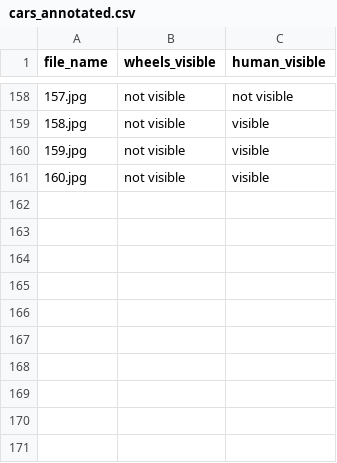
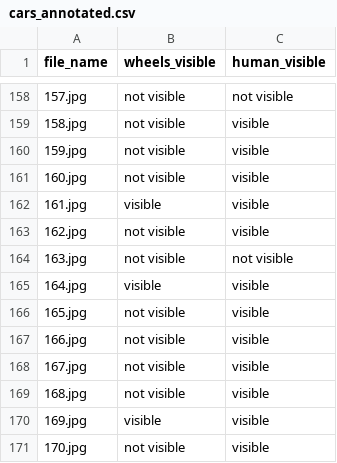
Before and after one commit to NandhiniPython/cars, a CSV file: cars_annotated.csv, drawn as a sheet; only a part is shown, gaps mark what is left out.

Commit message:
Add files via upload

```diff
--- a/cars_annotated.csv
+++ b/cars_annotated.csv
@@ -161 +161,11 @@ file_name,wheels_visible,human_visible
 160.jpg,not visible,visible
+161.jpg,visible,visible
+162.jpg,not visible,visible
+163.jpg,not visible,not visible
+164.jpg,visible,visible
+165.jpg,not visible,visible
+166.jpg,not visible,visible
+167.jpg,not visible,visible
+168.jpg,not visible,visible
+169.jpg,visible,visible
+170.jpg,not visible,visible
```
